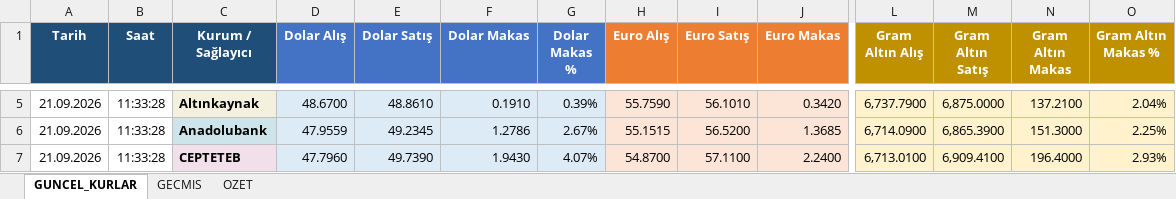
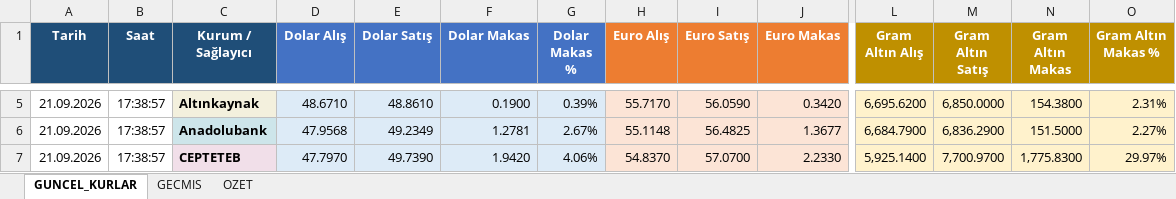
Before and after one commit to OdemeUrunleri/banka-kurlari-takip, an Excel workbook: output/banka_kurlari.xlsx, sheet GUNCEL_KURLAR, drawn as a sheet; only a part is shown, gaps mark what is left out; values as stored, in another font and other column widths than the file's, no borders; table styles not drawn; the diff covers the shown part only; the diff names each change by its address in the sheet, - before the commit and + after, or states it on an @@ line.

```diff
--- a/output/banka_kurlari.xlsx (sheet GUNCEL_KURLAR)
+++ b/output/banka_kurlari.xlsx (sheet GUNCEL_KURLAR)
-B5:B7 (Saat): 11:33:28
+B5:B7 (Saat): 17:38:57
-D5 (Dolar Alış): 48.6700
+D5 (Dolar Alış): 48.6710
-F5 (Dolar Makas): 0.1910
+F5 (Dolar Makas): 0.1900
-H5 (Euro Alış): 55.7590
+H5 (Euro Alış): 55.7170
-I5 (Euro Satış): 56.1010
+I5 (Euro Satış): 56.0590
-L5 (Gram Altın Alış): 6,737.7900
+L5 (Gram Altın Alış): 6,695.6200
-M5 (Gram Altın Satış): 6,875.0000
+M5 (Gram Altın Satış): 6,850.0000
-N5 (Gram Altın Makas): 137.2100
+N5 (Gram Altın Makas): 154.3800
-O5 (Gram Altın Makas %): 2.04%
+O5 (Gram Altın Makas %): 2.31%
-D6 (Dolar Alış): 47.9559
+D6 (Dolar Alış): 47.9568
-E6 (Dolar Satış): 49.2345
+E6 (Dolar Satış): 49.2349
-F6 (Dolar Makas): 1.2786
+F6 (Dolar Makas): 1.2781
-H6 (Euro Alış): 55.1515
+H6 (Euro Alış): 55.1148
-I6 (Euro Satış): 56.5200
+I6 (Euro Satış): 56.4825
-J6 (Euro Makas): 1.3685
+J6 (Euro Makas): 1.3677
-L6 (Gram Altın Alış): 6,714.0900
+L6 (Gram Altın Alış): 6,684.7900
-M6 (Gram Altın Satış): 6,865.3900
+M6 (Gram Altın Satış): 6,836.2900
-N6 (Gram Altın Makas): 151.3000
+N6 (Gram Altın Makas): 151.5000
-O6 (Gram Altın Makas %): 2.25%
+O6 (Gram Altın Makas %): 2.27%
-D7 (Dolar Alış): 47.7960
+D7 (Dolar Alış): 47.7970
-F7 (Dolar Makas): 1.9430
+F7 (Dolar Makas): 1.9420
-G7 (Dolar Makas %): 4.07%
+G7 (Dolar Makas %): 4.06%
-H7 (Euro Alış): 54.8700
+H7 (Euro Alış): 54.8370
-I7 (Euro Satış): 57.1100
+I7 (Euro Satış): 57.0700
-J7 (Euro Makas): 2.2400
+J7 (Euro Makas): 2.2330
-L7 (Gram Altın Alış): 6,713.0100
+L7 (Gram Altın Alış): 5,925.1400
-M7 (Gram Altın Satış): 6,909.4100
+M7 (Gram Altın Satış): 7,700.9700
-N7 (Gram Altın Makas): 196.4000
+N7 (Gram Altın Makas): 1,775.8300
-O7 (Gram Altın Makas %): 2.93%
+O7 (Gram Altın Makas %): 29.97%
```
Also changed, not shown: 351 edited cells elsewhere in this sheet, sheet OZET, 2 other files.
